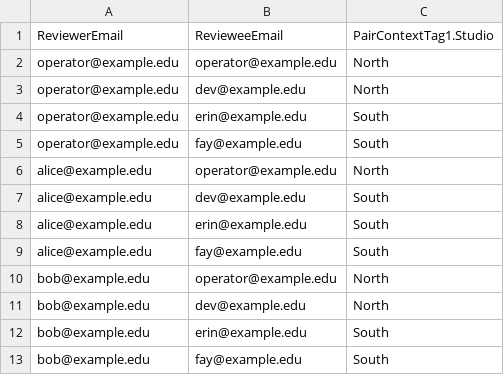
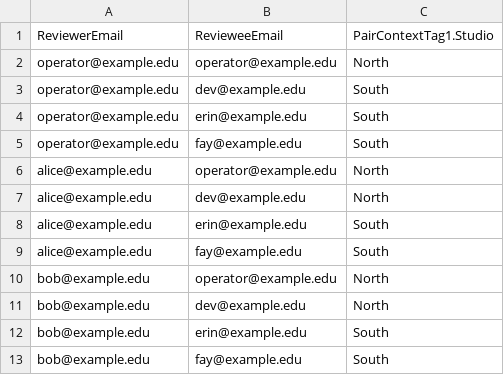
Before and after one commit to philoyhc/review-robin-web, a CSV file: guide/browser_check_files/round_2/14_groups_relationships_moved.csv (was guide/browser_check_files/checklist/15_groups_relationships_moved.csv), drawn as a sheet.

```diff
--- a/guide/browser_check_files/checklist/15_groups_relationships_moved.csv
+++ b/guide/browser_check_files/round_2/14_groups_relationships_moved.csv
@@ -2,3 +2,3 @@ ReviewerEmail,RevieweeEmail,PairContextTag1.Studio
 operator@example.edu,operator@example.edu,North
-operator@example.edu,dev@example.edu,North
+operator@example.edu,dev@example.edu,South
 operator@example.edu,erin@example.edu,South
@@ -6,3 +6,3 @@ operator@example.edu,fay@example.edu,South
 alice@example.edu,operator@example.edu,North
-alice@example.edu,dev@example.edu,South
+alice@example.edu,dev@example.edu,North
 alice@example.edu,erin@example.edu,South
```
Also changed, not shown: 16 other files.
